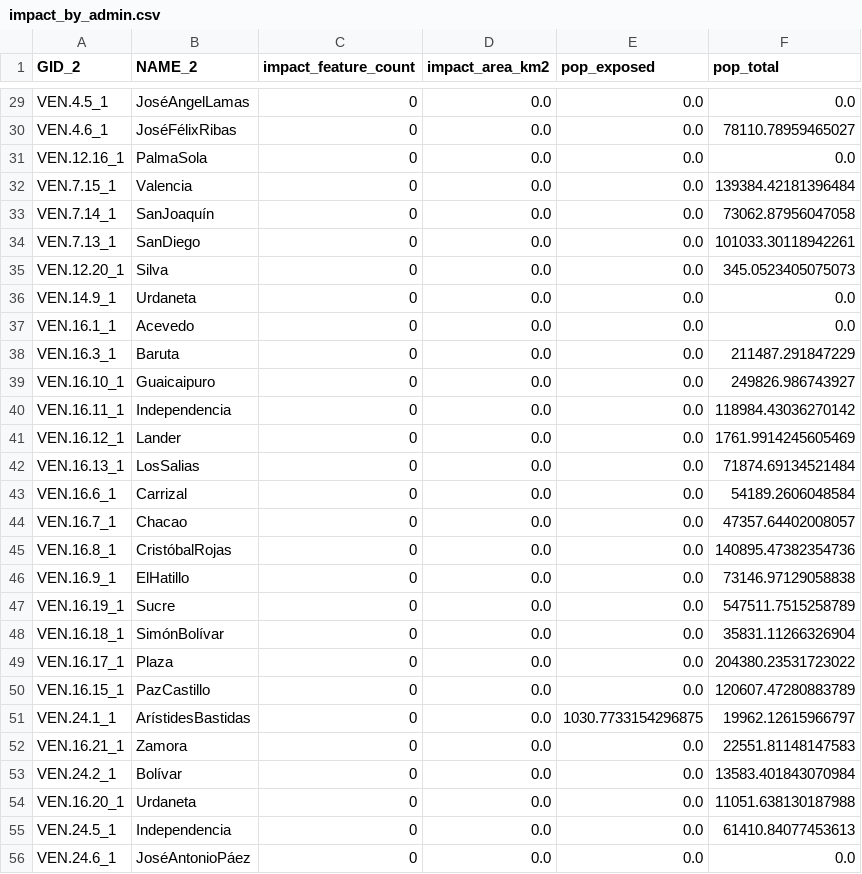
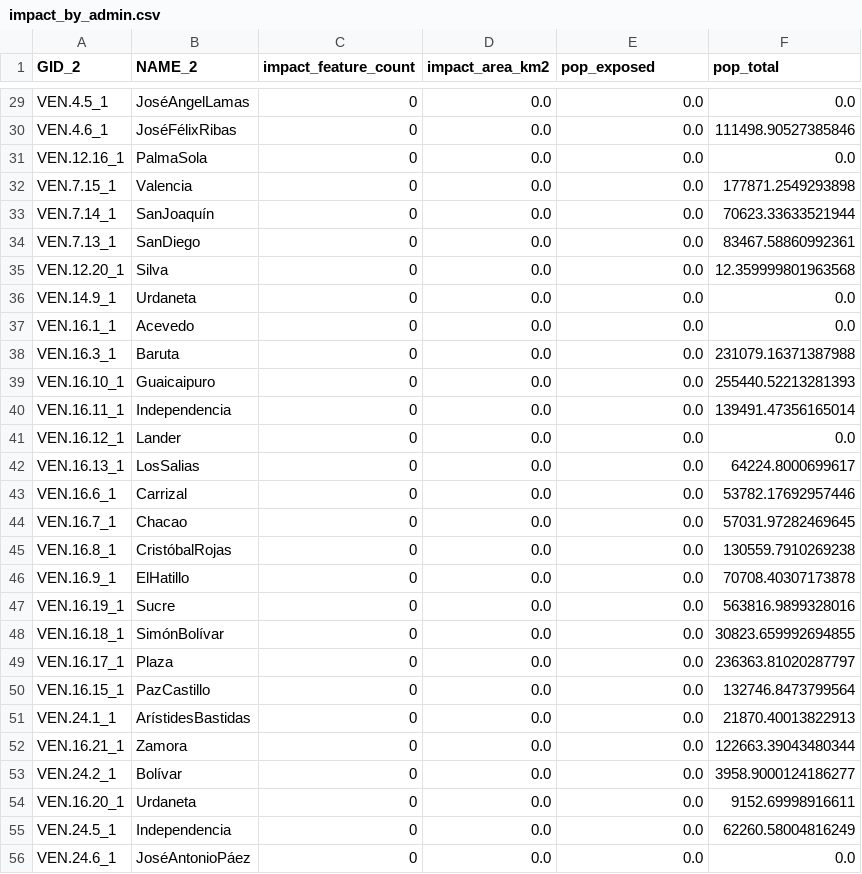
Before and after one commit to developmentseed/esa-montandon, a CSV file: deliverables/D2.4-use-cases/D2.4.2-use-case2/data/impact_by_admin.csv, drawn as a sheet; only a part is shown, gaps mark what is left out; the diff covers the shown part only; the diff names each change by its address in the sheet, - before the commit and + after, or states it on an @@ line.

```diff
--- a/deliverables/D2.4-use-cases/D2.4.2-use-case2/data/impact_by_admin.csv
+++ b/deliverables/D2.4-use-cases/D2.4.2-use-case2/data/impact_by_admin.csv
-F30 (pop_total): 78110.78959465027
+F30 (pop_total): 111498.90527385846
-F32 (pop_total): 139384.42181396484
+F32 (pop_total): 177871.2549293898
-F33 (pop_total): 73062.87956047058
+F33 (pop_total): 70623.33633521944
-F34 (pop_total): 101033.30118942261
+F34 (pop_total): 83467.58860992361
-F35 (pop_total): 345.0523405075073
+F35 (pop_total): 12.359999801963568
-F38 (pop_total): 211487.291847229
+F38 (pop_total): 231079.16371387988
-F39 (pop_total): 249826.986743927
+F39 (pop_total): 255440.52213281393
-F40 (pop_total): 118984.43036270142
+F40 (pop_total): 139491.47356165014
-F41 (pop_total): 1761.9914245605469
+F41 (pop_total): 0.0
-F42 (pop_total): 71874.69134521484
+F42 (pop_total): 64224.8000699617
-F43 (pop_total): 54189.2606048584
+F43 (pop_total): 53782.17692957446
-F44 (pop_total): 47357.64402008057
+F44 (pop_total): 57031.97282469645
-F45 (pop_total): 140895.47382354736
+F45 (pop_total): 130559.7910269238
-F46 (pop_total): 73146.97129058838
+F46 (pop_total): 70708.40307173878
-F47 (pop_total): 547511.7515258789
+F47 (pop_total): 563816.9899328016
-F48 (pop_total): 35831.11266326904
+F48 (pop_total): 30823.659992694855
-F49 (pop_total): 204380.23531723022
+F49 (pop_total): 236363.81020287797
-F50 (pop_total): 120607.47280883789
+F50 (pop_total): 132746.8473799564
-E51 (pop_exposed): 1030.7733154296875
+E51 (pop_exposed): 0.0
-F51 (pop_total): 19962.12615966797
+F51 (pop_total): 21870.40013822913
-F52 (pop_total): 22551.81148147583
+F52 (pop_total): 122663.39043480344
-F53 (pop_total): 13583.401843070984
+F53 (pop_total): 3958.9000124186277
-F54 (pop_total): 11051.638130187988
+F54 (pop_total): 9152.69998916611
-F55 (pop_total): 61410.84077453613
+F55 (pop_total): 62260.58004816249
```
Also changed, not shown: 36 edited cells elsewhere in this file, 10 other files.
